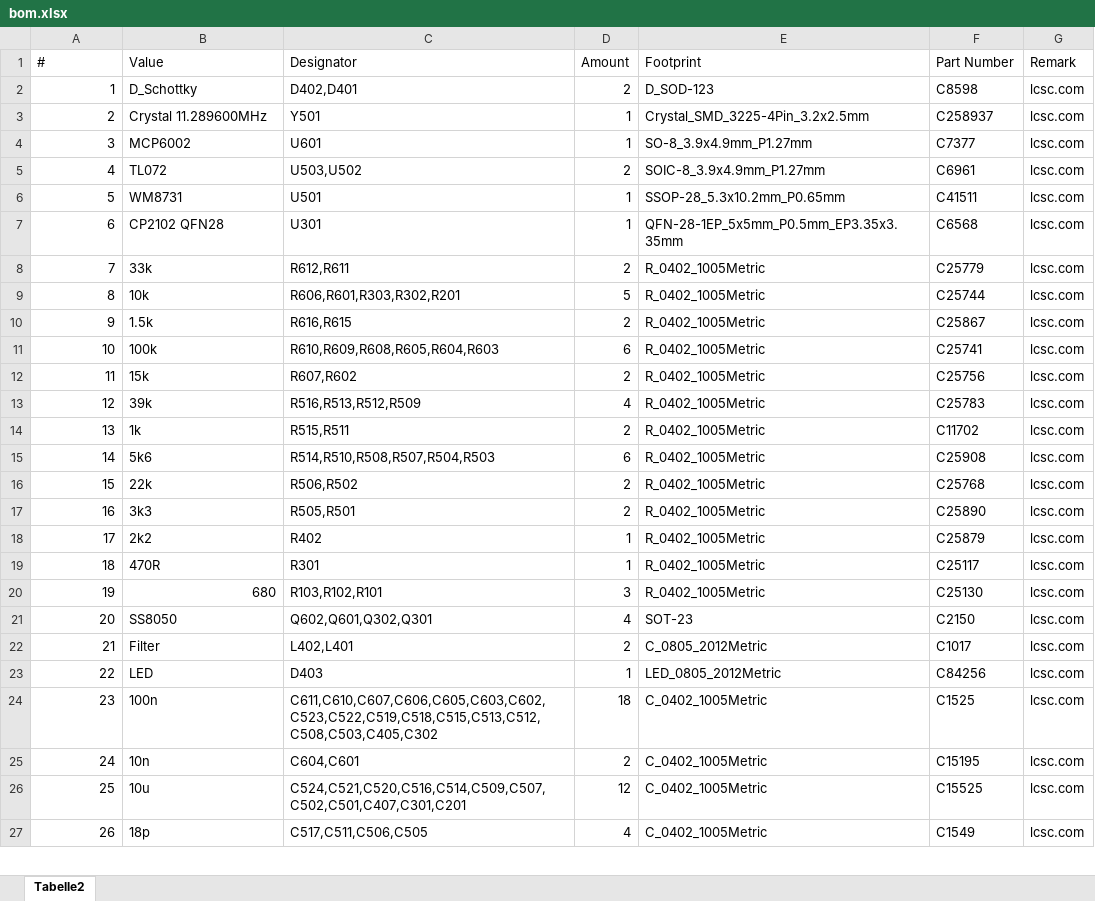
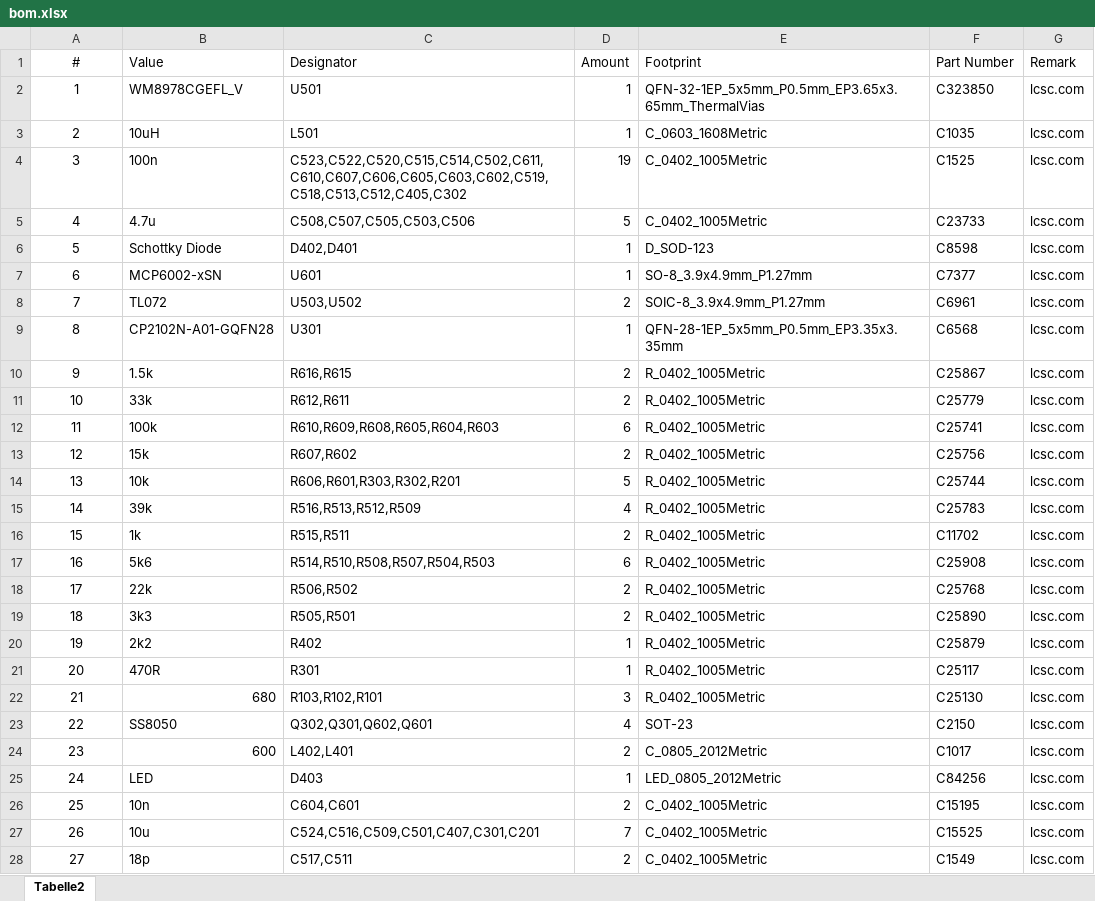
Before and after one commit to ctag-fh-kiel/ctag-tbd, an Excel workbook: hw/pcb/bom.xlsx, sheet Tabelle2, drawn as a sheet; only a part is shown; values as stored, in another font and other column widths than the file's, no borders; removed rows and columns are numbered as before the commit, all else as after; the diff covers the shown part only; the diff names each change by its address in the sheet, - before the commit and + after, or states it on an @@ line.

Commit message:
wm8978 PCB design files

```diff
--- a/hw/pcb/bom.xlsx (sheet Tabelle2)
+++ b/hw/pcb/bom.xlsx (sheet Tabelle2)
-A1 alignment: left
+A1 alignment: center
+row 2: 1 | WM8978CGEFL_V | U501 | 1 | QFN-32-1EP_5x5mm_P0.5mm_EP3.65x3.65mm_ThermalVias | C323850 | lcsc.com
+row 3: 2 | 10uH | L501 | 1 | C_0603_1608Metric | C1035 | lcsc.com
+row 4: 3 | 100n | C523,C522,C520,C515,C514,C502,C611,C610,C607,C606,C605,C603,C602,C519,C518,C513,C512,C405,C302 | 19 | C_0402_1005Metric | C1525 | lcsc.com
+row 5: 4 | 4.7u | C508,C507,C505,C503,C506 | 5 | C_0402_1005Metric | C23733 | lcsc.com
@@ column A (#) renumbered from row 6 down @@
-A6 alignment: right
+A6 alignment: center
-B6 (Value): D_Schottky
+B6 (Value): Schottky Diode
-D6 (Amount): 2
+D6 (Amount): 1
-row 3: 2 | Crystal 11.289600MHz | Y501 | 1 | Crystal_SMD_3225-4Pin_3.2x2.5mm | C258937 | lcsc.com
-A7:A8 alignment: right
+A7:A8 alignment: center
-B7 (Value): MCP6002
+B7 (Value): MCP6002-xSN
-row 6: 5 | WM8731 | U501 | 1 | SSOP-28_5.3x10.2mm_P0.65mm | C41511 | lcsc.com
-A9 alignment: right
+A9 alignment: center
-B9 (Value): CP2102 QFN28
+B9 (Value): CP2102N-A01-GQFN28
-A11 alignment: right
+A11 alignment: center
-A12:A13 alignment: right
+A12:A13 alignment: center
@@ row 9 moved to row 14: 13 @@
-A15:A25 alignment: right
+A15:A25 alignment: center
-C23 (Designator): Q602,Q601,Q302,Q301
+C23 (Designator): Q302,Q301,Q602,Q601
-B24 (Value): Filter
+B24 (Value): 600
-row 24: 23 | 100n | C611,C610,C607,C606,C605,C603,C602,C523,C522,C519,C518,C515,C513,C512,C508,C503,C405,C302 | 18 | C_0402_1005Metric | C1525 | lcsc.com
-A26:A28 alignment: right
+A26:A28 alignment: center
-C27 (Designator): C524,C521,C520,C516,C514,C509,C507,C502,C501,C407,C301,C201
+C27 (Designator): C524,C516,C509,C501,C407,C301,C201
-D27 (Amount): 12
+D27 (Amount): 7
-C28 (Designator): C517,C511,C506,C505
+C28 (Designator): C517,C511
-D28 (Amount): 4
+D28 (Amount): 2
```
Also changed, not shown: 2 edited cells and cell formats elsewhere in this sheet, formulas that keep their value, 14 other files.
